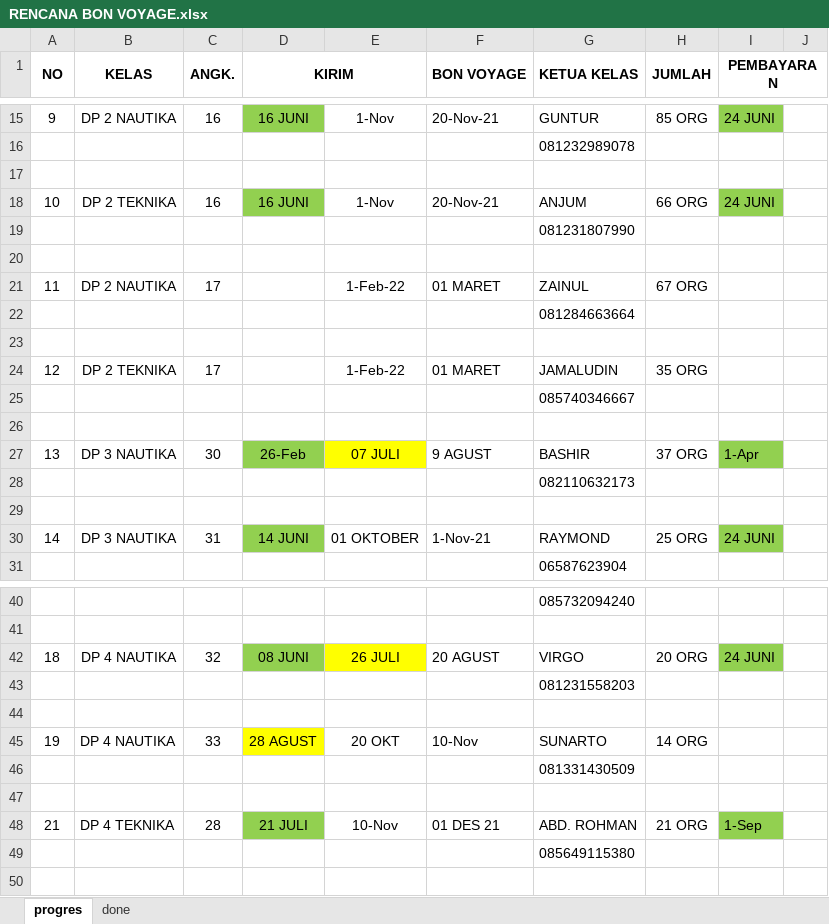
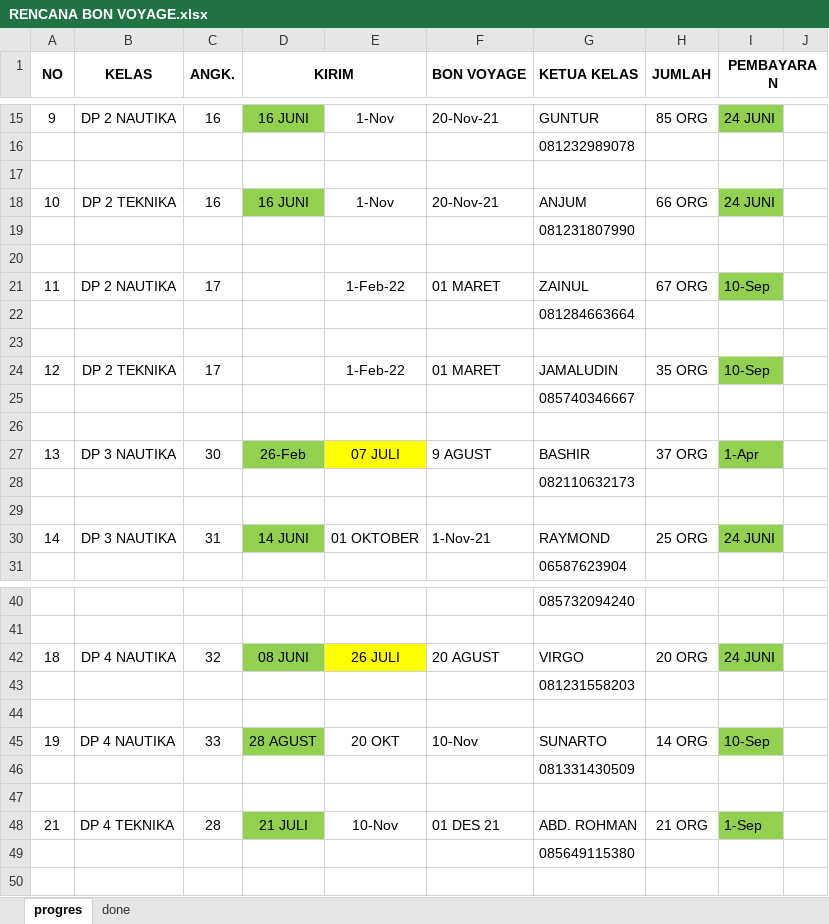
Before and after one commit to dedyhariadi/progress, an Excel workbook: RENCANA BON VOYAGE.xlsx, sheet progres, drawn as a sheet; only a part is shown, gaps mark what is left out; values as stored, in another font and other column widths than the file's, no borders; the diff names each change by its address in the sheet, - before the commit and + after, or states it on an @@ line.

Commit message:
update bonvoyage

```diff
--- a/RENCANA BON VOYAGE.xlsx (sheet progres)
+++ b/RENCANA BON VOYAGE.xlsx (sheet progres)
-I21 (PEMBAYARAN): (empty)
+I21 (PEMBAYARAN): 10-Sep
-I21 fill: none
+I21 fill: #92D050
-I24 (PEMBAYARAN): (empty)
+I24 (PEMBAYARAN): 10-Sep
-I24 fill: none
+I24 fill: #92D050
-D45 fill: #FFFF00
+D45 fill: #92D050
-I45 (PEMBAYARAN): (empty)
+I45 (PEMBAYARAN): 10-Sep
-I45 fill: none
+I45 fill: #92D050
```
Also changed, not shown: sheet done.
